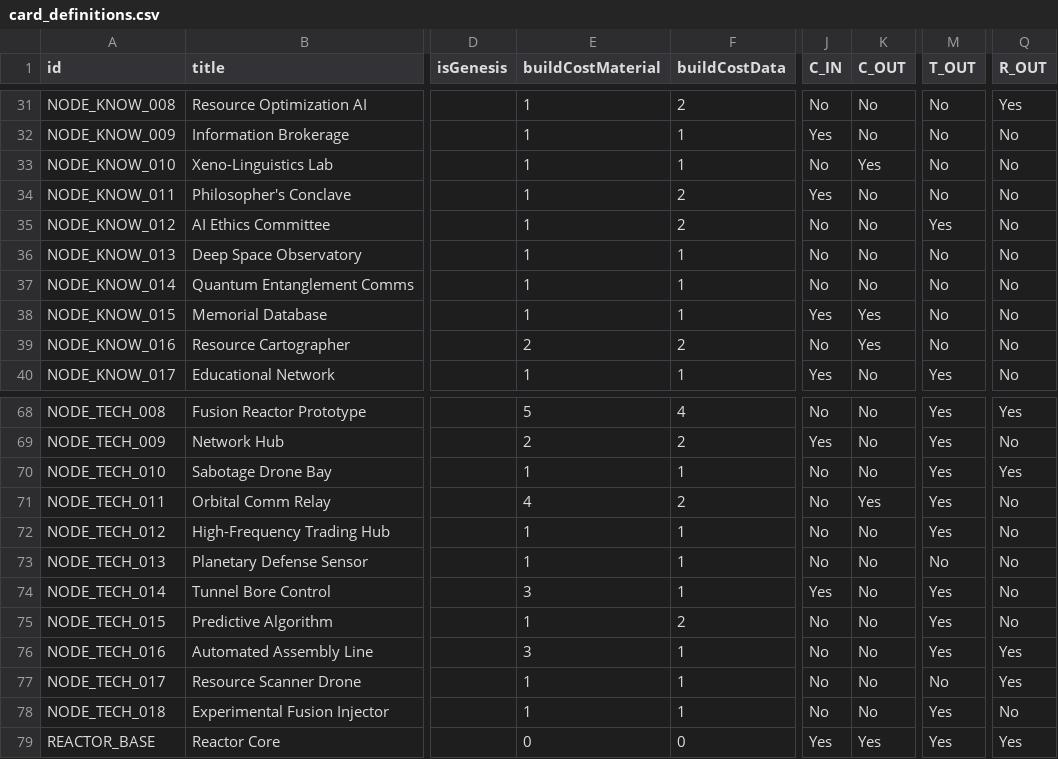
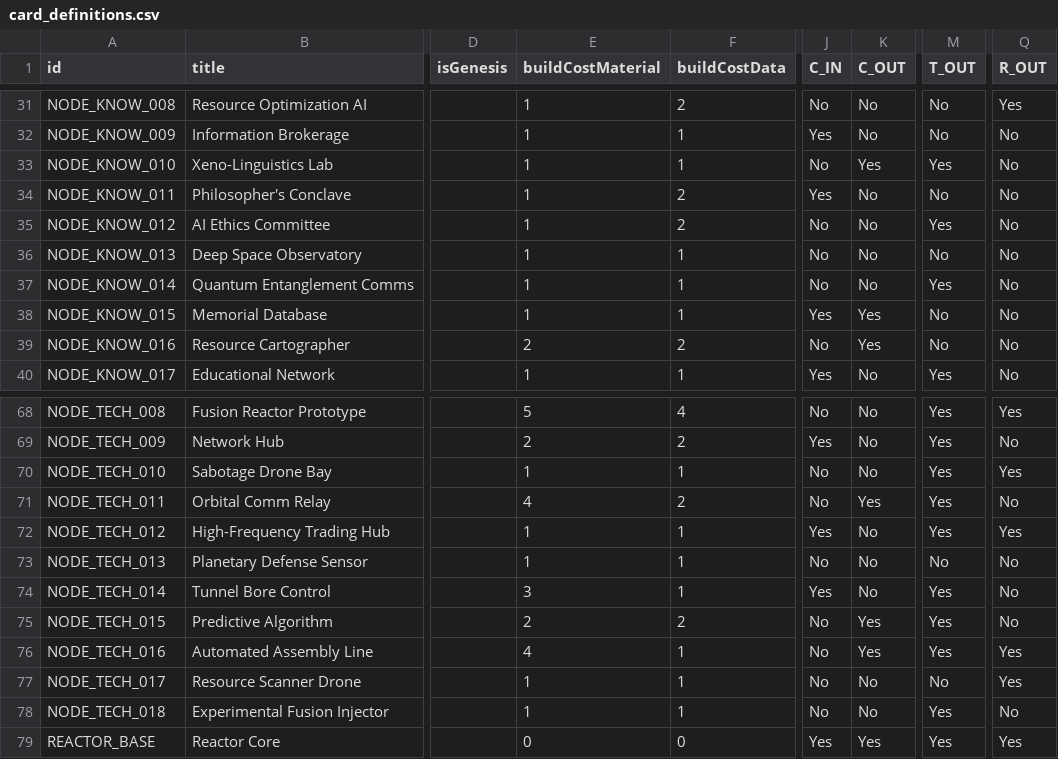
Before and after one commit to kryptx/nexus-cg, a CSV file: card_definitions.csv, drawn as a sheet; only a part is shown, gaps mark what is left out; the diff covers the shown part only; the diff names each change by its address in the sheet, - before the commit and + after, or states it on an @@ line.

```diff
--- a/card_definitions.csv
+++ b/card_definitions.csv
-M33 (T_OUT): No
+M33 (T_OUT): Yes
-M37 (T_OUT): No
+M37 (T_OUT): Yes
-J72 (C_IN): No
+J72 (C_IN): Yes
-Q72 (R_OUT): No
+Q72 (R_OUT): Yes
-E75 (buildCostMaterial): 1
+E75 (buildCostMaterial): 2
-K75:K76 (C_OUT): No
+K75:K76 (C_OUT): Yes
-E76 (buildCostMaterial): 3
+E76 (buildCostMaterial): 4
```
Also changed, not shown: 27 edited cells elsewhere in this file, 4 other files.
